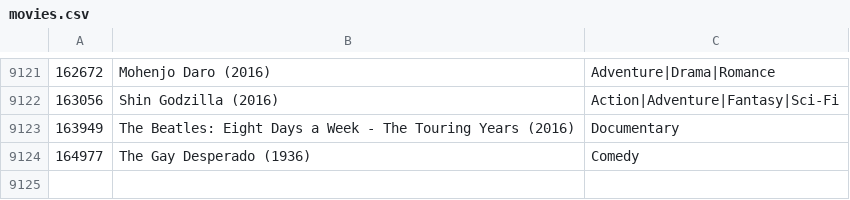
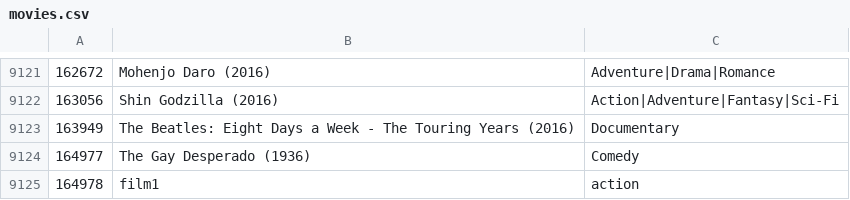
Before and after one commit to Aitorpm/mahoutProject, a CSV file: src/main/input/movies.csv, drawn as a sheet; only a part is shown, gaps mark what is left out; the diff names each change by its address in the sheet, - before the commit and + after, or states it on an @@ line.

```diff
--- a/src/main/input/movies.csv
+++ b/src/main/input/movies.csv
+row 9125: 164978 | film1 | action
```
Also changed, not shown: src/main/input/nombres.csv, 3 other files.
